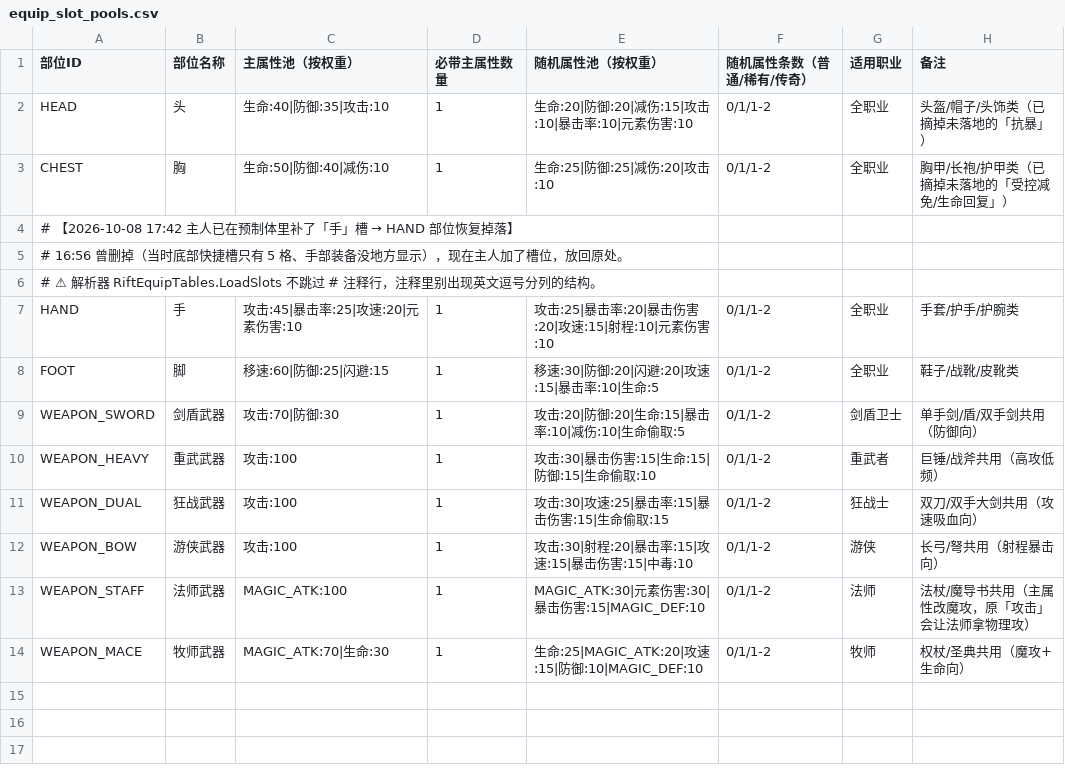
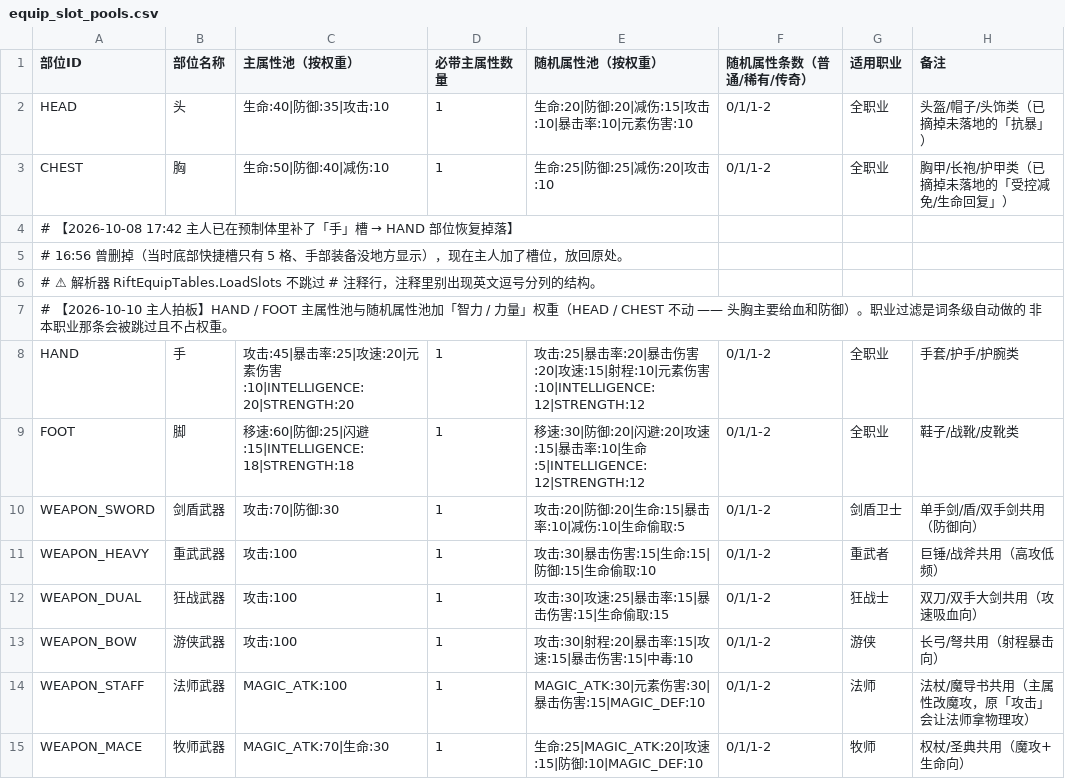
Before and after one commit to fbi02042026/-game, a CSV file: Assets/Data/Source/Tables/equip_slot_pools.csv, drawn as a sheet.

```diff
--- a/Assets/Data/Source/Tables/equip_slot_pools.csv
+++ b/Assets/Data/Source/Tables/equip_slot_pools.csv
@@ -6,4 +6,5 @@ CHEST,胸,生命:50|防御:40|减伤:10,1,生命:25|防御:25|减伤:20|攻击:1
 #   ⚠ 解析器 RiftEquipTables.LoadSlots 不跳过 # 注释行，注释里别出现英文逗号分列的结构。
-HAND,手,攻击:45|暴击率:25|攻速:20|元素伤害:10,1,攻击:25|暴击率:20|暴击伤害:20|攻速:15|射程:10|元素伤害:10,0/1/1-2,全职业,手套/护手/护腕类
-FOOT,脚,移速:60|防御:25|闪避:15,1,移速:30|防御:20|闪避:20|攻速:15|暴击率:10|生命:5,0/1/1-2,全职业,鞋子/战靴/皮靴类
+# 【2026-10-10 主人拍板】HAND / FOOT 主属性池与随机属性池加「智力 / 力量」权重（HEAD / CHEST 不动 —— 头胸主要给血和防御）。职业过滤是词条级自动做的 非本职业那条会被跳过且不占权重。
+HAND,手,攻击:45|暴击率:25|攻速:20|元素伤害:10|INTELLIGENCE:20|STRENGTH:20,1,攻击:25|暴击率:20|暴击伤害:20|攻速:15|射程:10|元素伤害:10|INTELLIGENCE:12|STRENGTH:12,0/1/1-2,全职业,手套/护手/护腕类
+FOOT,脚,移速:60|防御:25|闪避:15|INTELLIGENCE:18|STRENGTH:18,1,移速:30|防御:20|闪避:20|攻速:15|暴击率:10|生命:5|INTELLIGENCE:12|STRENGTH:12,0/1/1-2,全职业,鞋子/战靴/皮靴类
 WEAPON_SWORD,剑盾武器,攻击:70|防御:30,1,攻击:20|防御:20|生命:15|暴击率:10|减伤:10|生命偷取:5,0/1/1-2,剑盾卫士,单手剑/盾/双手剑共用（防御向）
```
Also changed, not shown: Assets/Data/Source/Tables/equip_attr_ranges.csv, Assets/Data/Source/Tables/merc_roster.csv, 39 other files.
